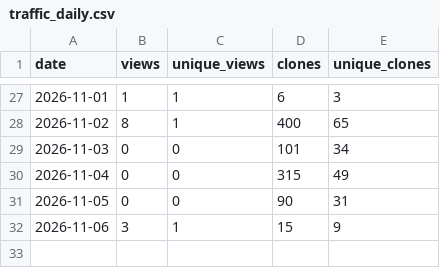
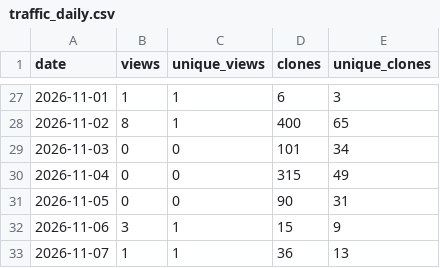
Before and after one commit to danielep71/K-IRRBB-Prepayment_Models, a CSV file: data/traffic_daily.csv, drawn as a sheet; only a part is shown, gaps mark what is left out; the diff names each change by its address in the sheet, - before the commit and + after, or states it on an @@ line.

```diff
--- a/data/traffic_daily.csv
+++ b/data/traffic_daily.csv
+row 33: 2026-11-07 | 1 | 1 | 36 | 13
```
Also changed, not shown: data/popular_paths.csv, data/referrers.csv, 3 other files.
